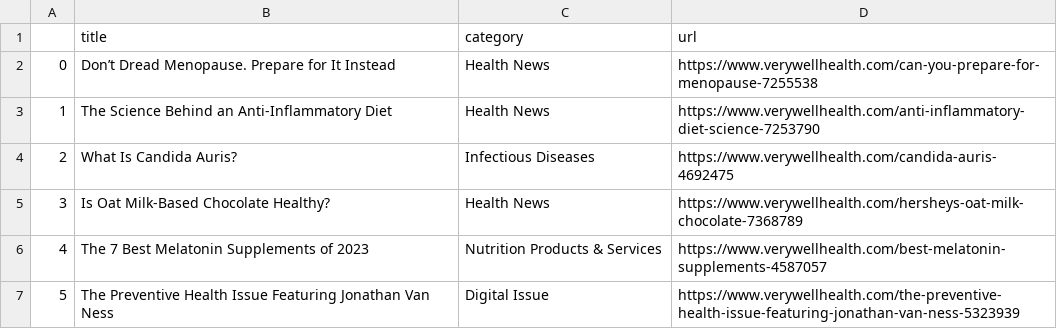
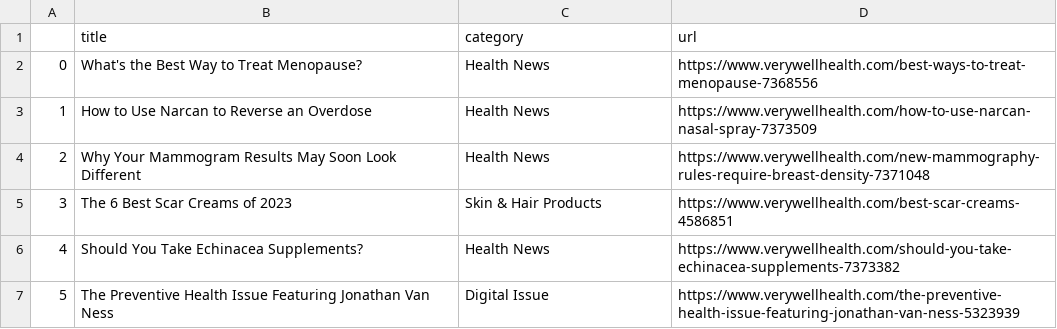
Before and after one commit to hannahkaplan/Very-Well-Health, a CSV file: verywellhealth.csv, drawn as a sheet.

```diff
--- a/verywellhealth.csv
+++ b/verywellhealth.csv
@@ -1,7 +1,7 @@
 ,title,category,url
-0,Don’t Dread Menopause. Prepare for It Instead,Health News,https://www.verywellhealth.com/can-you-prepare-for-menopause-7255538
-1,The Science Behind an Anti-Inflammatory Diet,Health News,https://www.verywellhealth.com/anti-inflammatory-diet-science-7253790
-2,What Is Candida Auris?,Infectious Diseases,https://www.verywellhealth.com/candida-auris-4692475
-3,Is Oat Milk-Based Chocolate Healthy?,Health News,https://www.verywellhealth.com/hersheys-oat-milk-chocolate-7368789
-4,The 7 Best Melatonin Supplements of 2023,Nutrition Products & Services,https://www.verywellhealth.com/best-melatonin-supplements-4587057
+0,What's the Best Way to Treat Menopause?,Health News,https://www.verywellhealth.com/best-ways-to-treat-menopause-7368556
+1,How to Use Narcan to Reverse an Overdose,Health News,https://www.verywellhealth.com/how-to-use-narcan-nasal-spray-7373509
+2,Why Your Mammogram Results May Soon Look Different,Health News,https://www.verywellhealth.com/new-mammography-rules-require-breast-density-7371048
+3,The 6 Best Scar Creams of 2023,Skin & Hair Products,https://www.verywellhealth.com/best-scar-creams-4586851
+4,Should You Take Echinacea Supplements?,Health News,https://www.verywellhealth.com/should-you-take-echinacea-supplements-7373382
 5,The Preventive Health Issue Featuring Jonathan Van Ness,Digital Issue,https://www.verywellhealth.com/the-preventive-health-issue-featuring-jonathan-van-ness-5323939
```
